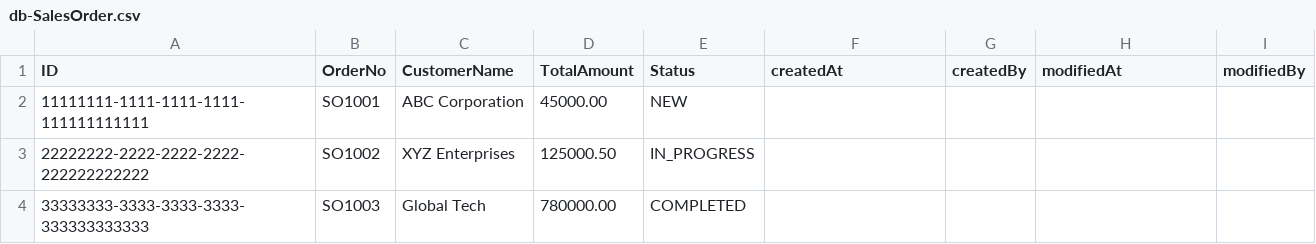
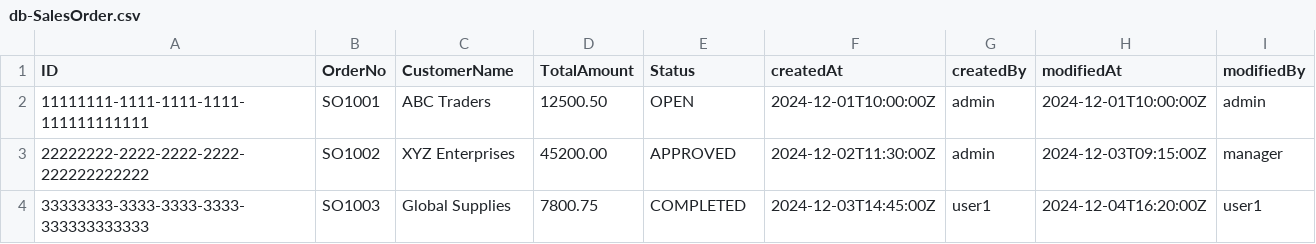
Before and after one commit to SowmyaPainam/TASK1, a CSV file: db/data/db-SalesOrder.csv, drawn as a sheet.

```diff
--- a/db/data/db-SalesOrder.csv
+++ b/db/data/db-SalesOrder.csv
@@ -1,4 +1,4 @@
 ID,OrderNo,CustomerName,TotalAmount,Status,createdAt,createdBy,modifiedAt,modifiedBy
-11111111-1111-1111-1111-111111111111,SO1001,ABC Corporation,45000.00,NEW
-22222222-2222-2222-2222-222222222222,SO1002,XYZ Enterprises,125000.50,IN_PROGRESS
-33333333-3333-3333-3333-333333333333,SO1003,Global Tech,780000.00,COMPLETED
+11111111-1111-1111-1111-111111111111,SO1001,ABC Traders,12500.50,OPEN,2024-12-01T10:00:00Z,admin,2024-12-01T10:00:00Z,admin
+22222222-2222-2222-2222-222222222222,SO1002,XYZ Enterprises,45200.00,APPROVED,2024-12-02T11:30:00Z,admin,2024-12-03T09:15:00Z,manager
+33333333-3333-3333-3333-333333333333,SO1003,Global Supplies,7800.75,COMPLETED,2024-12-03T14:45:00Z,user1,2024-12-04T16:20:00Z,user1
```
Also changed, not shown: db/data/db-SalesOrderItem.csv, 9 other files.
